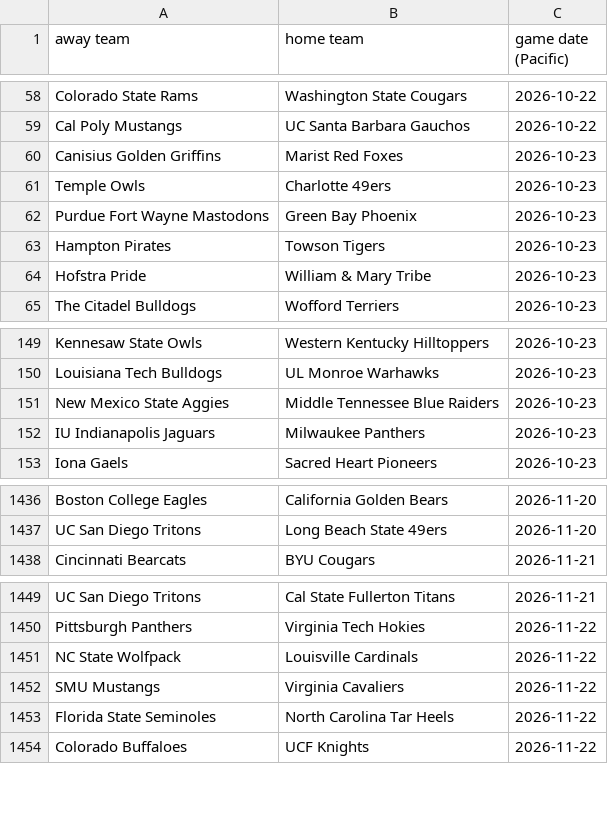
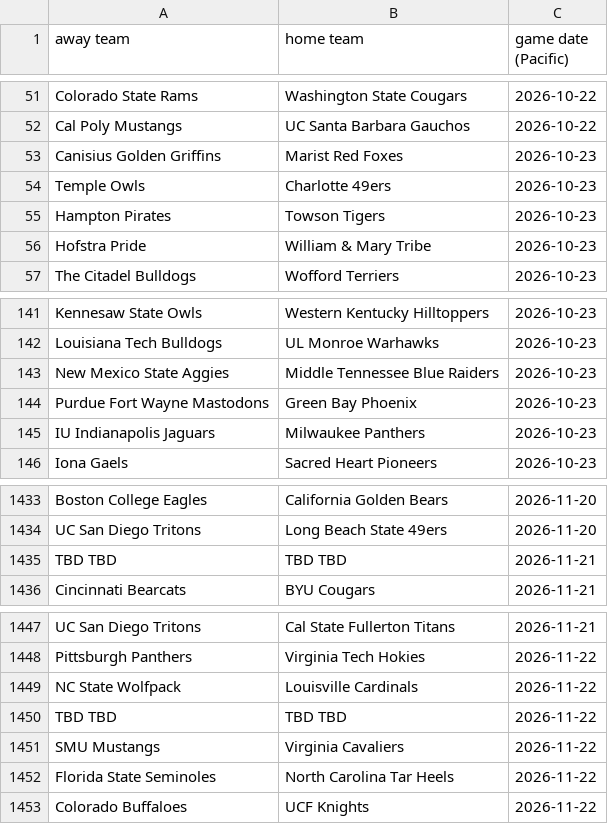
Before and after one commit to AEIRatings/aeiratings.github.io, a CSV file: data/wvb_games.csv, drawn as a sheet; only a part is shown, gaps mark what is left out; the diff covers the shown part only.

```diff
--- a/data/wvb_games.csv
+++ b/data/wvb_games.csv
@@ -61,3 +54,2 @@ Canisius Golden Griffins,Marist Red Foxes,2026-10-23
 Temple Owls,Charlotte 49ers,2026-10-23
-Purdue Fort Wayne Mastodons,Green Bay Phoenix,2026-10-23
 Hampton Pirates,Towson Tigers,2026-10-23
@@ -151,2 +143,3 @@ Louisiana Tech Bulldogs,UL Monroe Warhawks,2026-10-23
 New Mexico State Aggies,Middle Tennessee Blue Raiders,2026-10-23
+Purdue Fort Wayne Mastodons,Green Bay Phoenix,2026-10-23
 IU Indianapolis Jaguars,Milwaukee Panthers,2026-10-23
@@ -1437,2 +1434,3 @@ Boston College Eagles,California Golden Bears,2026-11-20
 UC San Diego Tritons,Long Beach State 49ers,2026-11-20
+TBD TBD,TBD TBD,2026-11-21
 Cincinnati Bearcats,BYU Cougars,2026-11-21
@@ -1451,2 +1449,3 @@ Pittsburgh Panthers,Virginia Tech Hokies,2026-11-22
 NC State Wolfpack,Louisville Cardinals,2026-11-22
+TBD TBD,TBD TBD,2026-11-22
 SMU Mustangs,Virginia Cavaliers,2026-11-22
```
Also changed, not shown: 4 added rows and 7 removed rows elsewhere in this file, data/cfb_games.csv.
